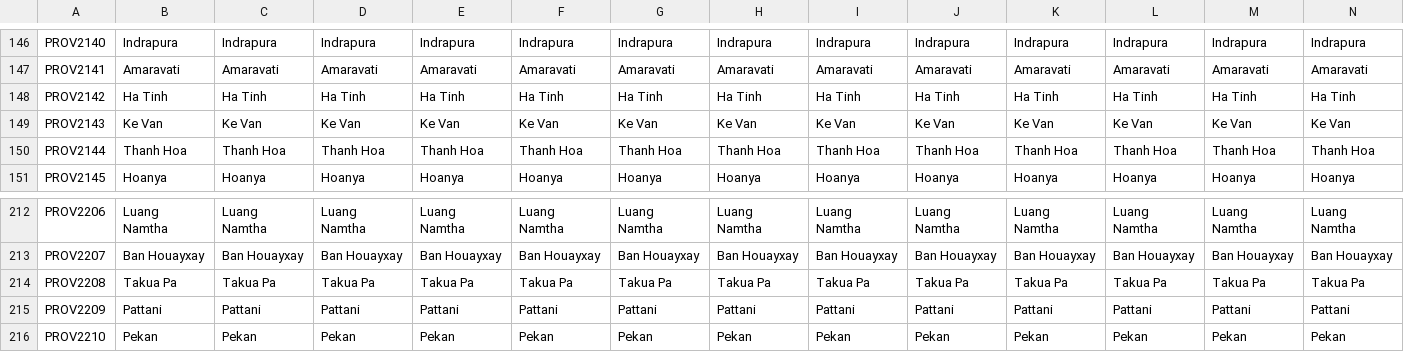
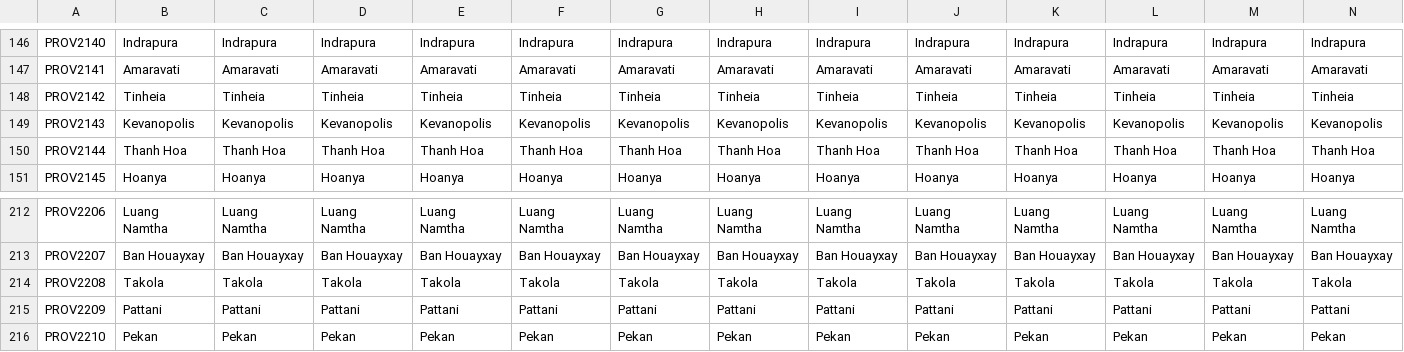
Before and after one commit to 00matthew2000/Lux-Ultima, a CSV file: localisation/0_US_provinces_pinyin.csv, drawn as a sheet; only a part is shown, gaps mark what is left out; the diff covers the shown part only; the diff names each change by its address in the sheet, - before the commit and + after, or states it on an @@ line.

```diff
--- a/localisation/0_US_provinces_pinyin.csv
+++ b/localisation/0_US_provinces_pinyin.csv
-B148: Ha Tinh
+B148: Tinheia
-C148: Ha Tinh
+C148: Tinheia
-D148: Ha Tinh
+D148: Tinheia
-E148: Ha Tinh
+E148: Tinheia
-F148: Ha Tinh
+F148: Tinheia
-G148: Ha Tinh
+G148: Tinheia
-H148: Ha Tinh
+H148: Tinheia
-I148: Ha Tinh
+I148: Tinheia
-J148: Ha Tinh
+J148: Tinheia
-K148: Ha Tinh
+K148: Tinheia
-L148: Ha Tinh
+L148: Tinheia
-M148: Ha Tinh
+M148: Tinheia
-N148: Ha Tinh
+N148: Tinheia
-B149: Ke Van
+B149: Kevanopolis
-C149: Ke Van
+C149: Kevanopolis
-D149: Ke Van
+D149: Kevanopolis
-E149: Ke Van
+E149: Kevanopolis
-F149: Ke Van
+F149: Kevanopolis
-G149: Ke Van
+G149: Kevanopolis
-H149: Ke Van
+H149: Kevanopolis
-I149: Ke Van
+I149: Kevanopolis
-J149: Ke Van
+J149: Kevanopolis
-K149: Ke Van
+K149: Kevanopolis
-L149: Ke Van
+L149: Kevanopolis
-M149: Ke Van
+M149: Kevanopolis
-N149: Ke Van
+N149: Kevanopolis
-B214: Takua Pa
+B214: Takola
-C214: Takua Pa
+C214: Takola
-D214: Takua Pa
+D214: Takola
-E214: Takua Pa
+E214: Takola
-F214: Takua Pa
+F214: Takola
-G214: Takua Pa
+G214: Takola
-H214: Takua Pa
+H214: Takola
-I214: Takua Pa
+I214: Takola
-J214: Takua Pa
+J214: Takola
-K214: Takua Pa
+K214: Takola
-L214: Takua Pa
+L214: Takola
-M214: Takua Pa
+M214: Takola
-N214: Takua Pa
+N214: Takola
```
Also changed, not shown: 13 edited cells elsewhere in this file, localisation/0_US_titles.csv, localisation/1_titles (Repaired).csv, 34 other files.
